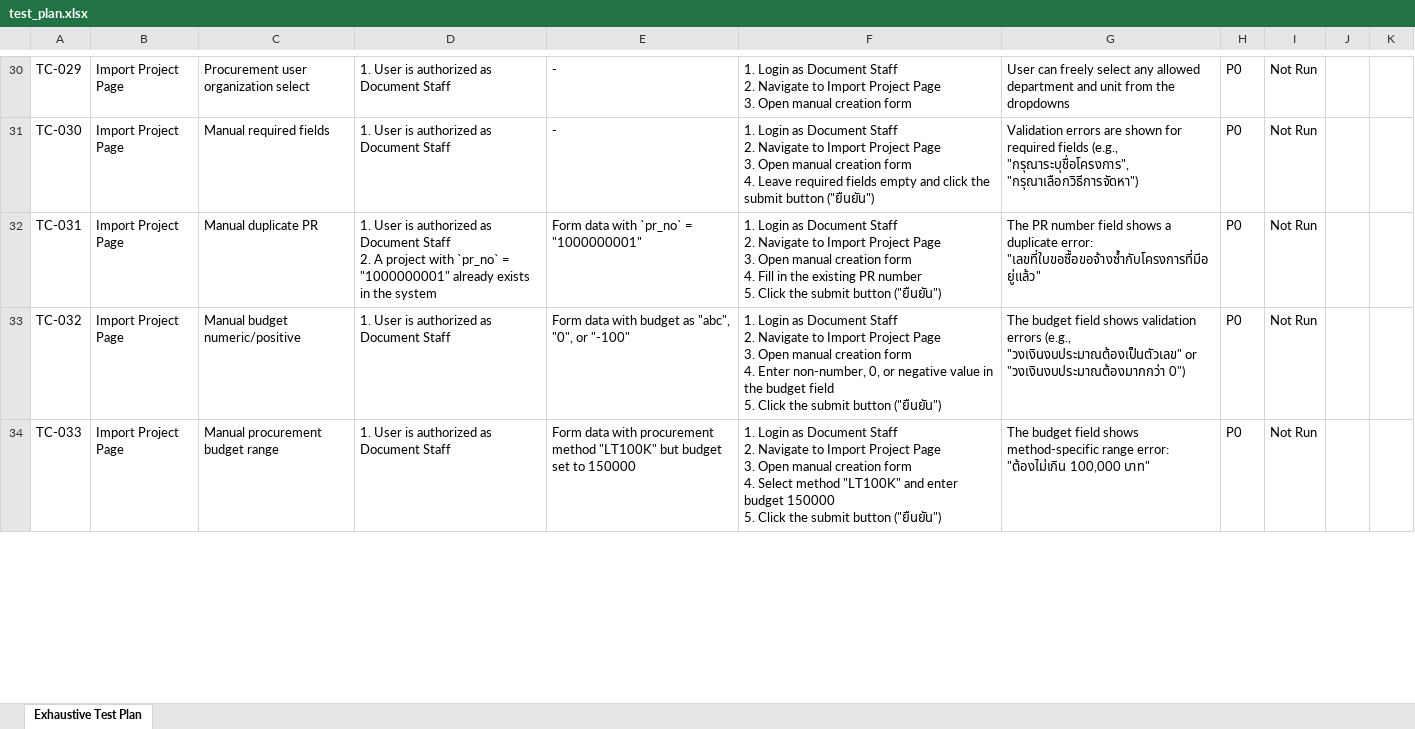
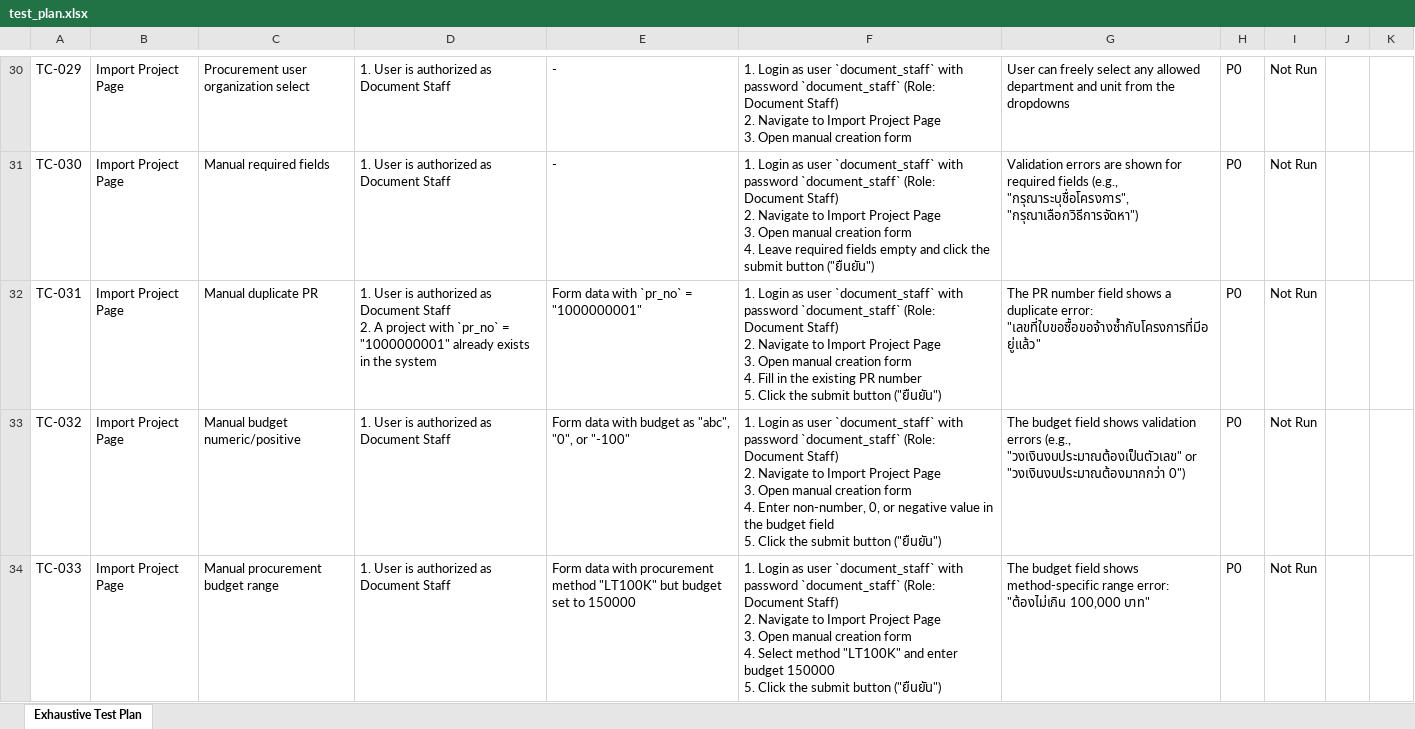
Before and after one commit to capmoo-capstone/e2e-test, an Excel workbook: test_plan.xlsx, sheet Exhaustive Test Plan, drawn as a sheet; only a part is shown, gaps mark what is left out; values as stored, in another font and other column widths than the file's, no borders; ↵ is a line break in a cell; the diff covers the shown part only; the diff names each change by its address in the sheet, - before the commit and + after, or states it on an @@ line.

Commit message:
feat: implement e2e test suite and test cases for project import functionality

```diff
--- a/test_plan.xlsx (sheet Exhaustive Test Plan)
+++ b/test_plan.xlsx (sheet Exhaustive Test Plan)
-F30: …Login as Document Staff ↵ 2. Navigate…
+F30: …Login as user `document_staff` with password `document_staff` (Role: Document Staff) ↵ 2. Navigate…
-F31: …Login as Document Staff ↵ 2. Navigate…
+F31: …Login as user `document_staff` with password `document_staff` (Role: Document Staff) ↵ 2. Navigate…
-F32: …Login as Document Staff ↵ 2. Navigate…
+F32: …Login as user `document_staff` with password `document_staff` (Role: Document Staff) ↵ 2. Navigate…
-F33: …Login as Document Staff ↵ 2. Navigate…
+F33: …Login as user `document_staff` with password `document_staff` (Role: Document Staff) ↵ 2. Navigate…
-F34: …Login as Document Staff ↵ 2. Navigate…
+F34: …Login as user `document_staff` with password `document_staff` (Role: Document Staff) ↵ 2. Navigate…
```
Also changed, not shown: 39 edited cells elsewhere in this sheet, 7 other files.
